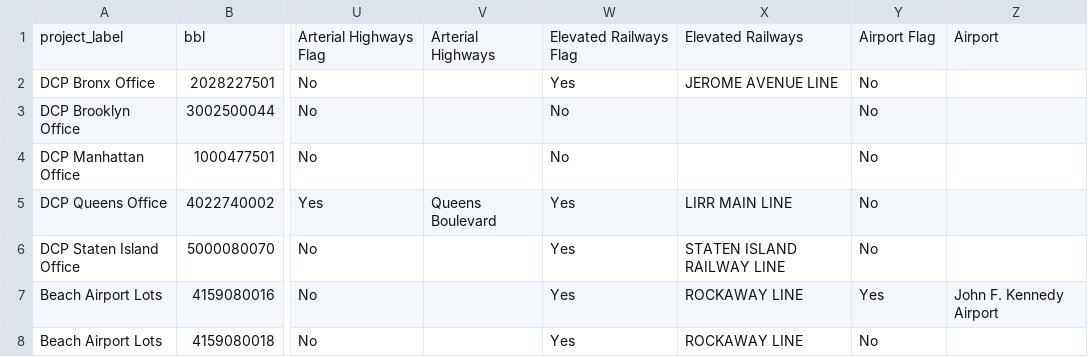
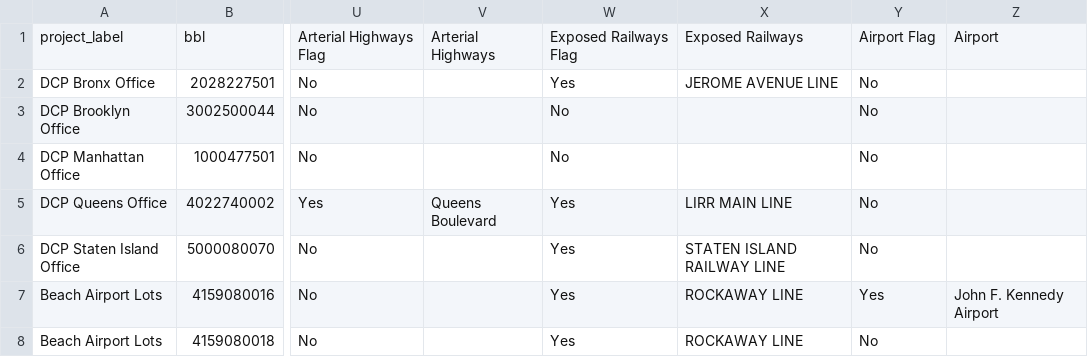
Before and after one commit to NYCPlanning/data-engineering, a CSV file: products/green_fast_track/seeds/test_expected_pilot_projects.csv, drawn as a sheet; only a part is shown, gaps mark what is left out; the diff names each change by its address in the sheet, - before the commit and + after, or states it on an @@ line.

Commit message:
rename exposed railways

```diff
--- a/products/green_fast_track/seeds/test_expected_pilot_projects.csv
+++ b/products/green_fast_track/seeds/test_expected_pilot_projects.csv
-W1: Elevated Railways Flag
+W1: Exposed Railways Flag
-X1: Elevated Railways
+X1: Exposed Railways
```
Also changed, not shown: products/green_fast_track/seeds/variables.csv, 9 other files.
